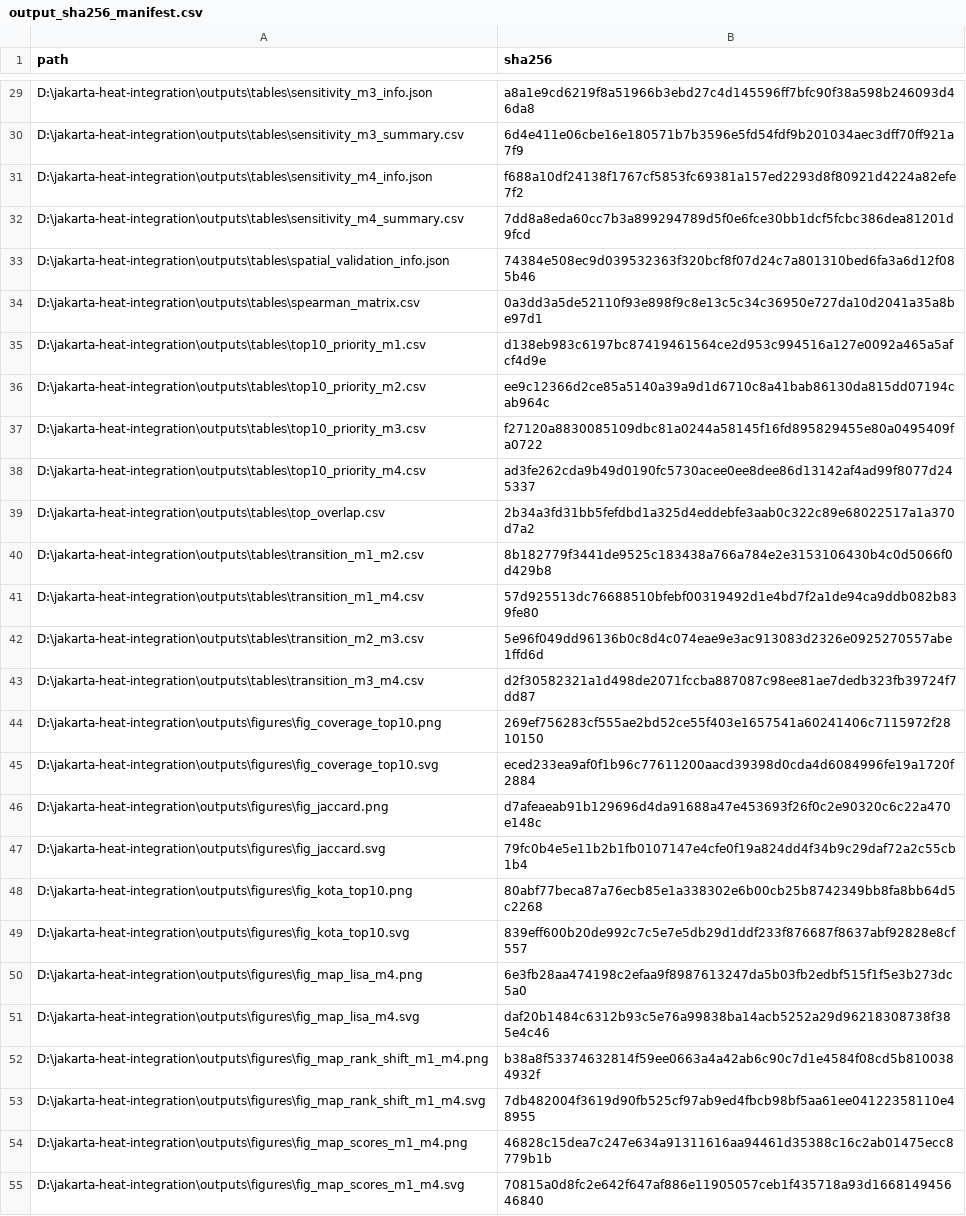
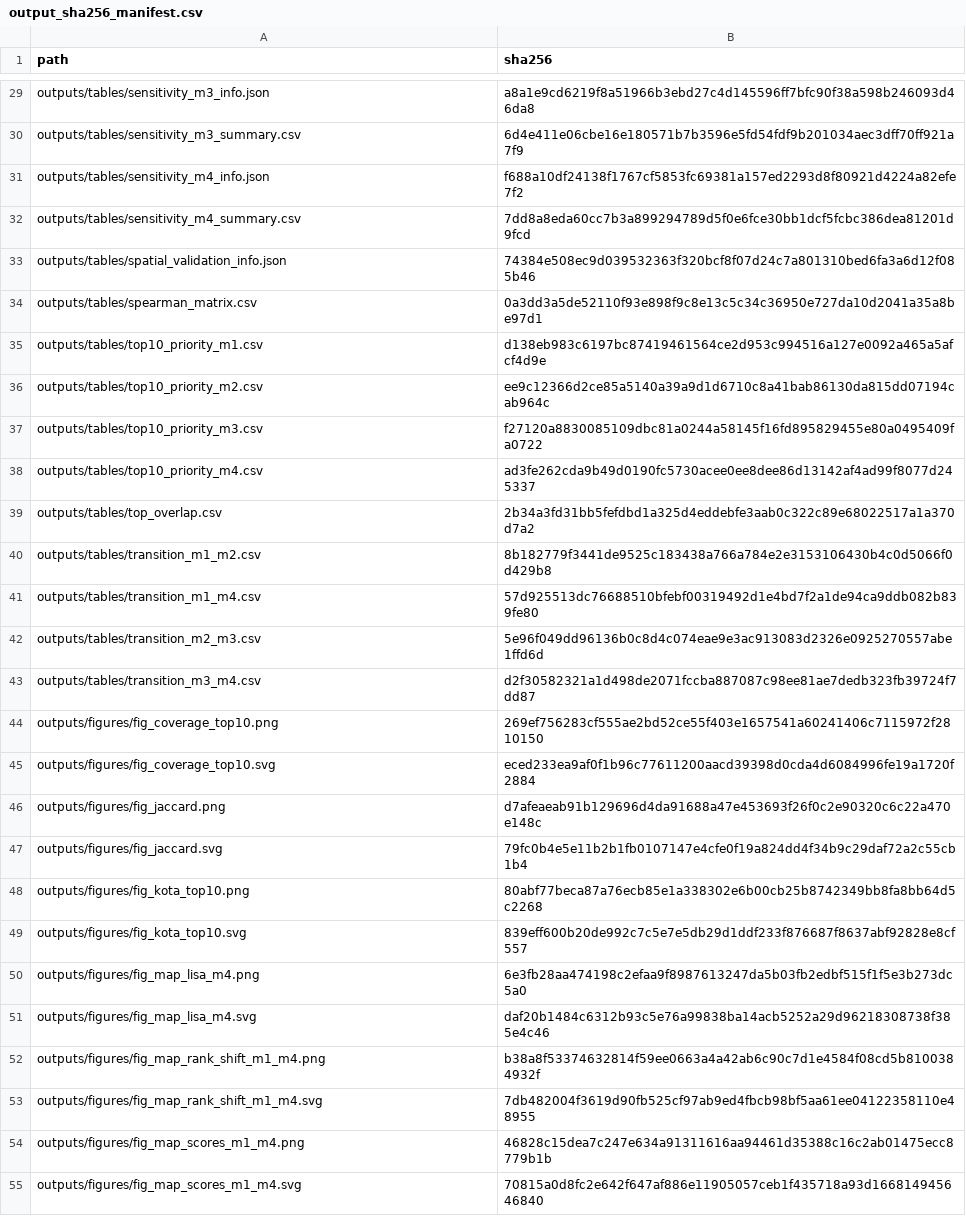
Before and after one commit to 0xfrq/jakarta-heat, a CSV file: data/processed/modeling/output_sha256_manifest.csv, drawn as a sheet; only a part is shown, gaps mark what is left out; the diff covers the shown part only; the diff names each change by its address in the sheet, - before the commit and + after, or states it on an @@ line.

```diff
--- a/data/processed/modeling/output_sha256_manifest.csv
+++ b/data/processed/modeling/output_sha256_manifest.csv
-A29 (path): D:\jakarta-heat-integration\outputs\tables\sensitivity_m3_info.json
+A29 (path): outputs/tables/sensitivity_m3_info.json
-A30 (path): D:\jakarta-heat-integration\outputs\tables\sensitivity_m3_summary.csv
+A30 (path): outputs/tables/sensitivity_m3_summary.csv
-A31 (path): D:\jakarta-heat-integration\outputs\tables\sensitivity_m4_info.json
+A31 (path): outputs/tables/sensitivity_m4_info.json
-A32 (path): D:\jakarta-heat-integration\outputs\tables\sensitivity_m4_summary.csv
+A32 (path): outputs/tables/sensitivity_m4_summary.csv
-A33 (path): D:\jakarta-heat-integration\outputs\tables\spatial_validation_info.json
+A33 (path): outputs/tables/spatial_validation_info.json
-A34 (path): D:\jakarta-heat-integration\outputs\tables\spearman_matrix.csv
+A34 (path): outputs/tables/spearman_matrix.csv
-A35 (path): D:\jakarta-heat-integration\outputs\tables\top10_priority_m1.csv
+A35 (path): outputs/tables/top10_priority_m1.csv
-A36 (path): D:\jakarta-heat-integration\outputs\tables\top10_priority_m2.csv
+A36 (path): outputs/tables/top10_priority_m2.csv
-A37 (path): D:\jakarta-heat-integration\outputs\tables\top10_priority_m3.csv
+A37 (path): outputs/tables/top10_priority_m3.csv
-A38 (path): D:\jakarta-heat-integration\outputs\tables\top10_priority_m4.csv
+A38 (path): outputs/tables/top10_priority_m4.csv
-A39 (path): D:\jakarta-heat-integration\outputs\tables\top_overlap.csv
+A39 (path): outputs/tables/top_overlap.csv
-A40 (path): D:\jakarta-heat-integration\outputs\tables\transition_m1_m2.csv
+A40 (path): outputs/tables/transition_m1_m2.csv
-A41 (path): D:\jakarta-heat-integration\outputs\tables\transition_m1_m4.csv
+A41 (path): outputs/tables/transition_m1_m4.csv
-A42 (path): D:\jakarta-heat-integration\outputs\tables\transition_m2_m3.csv
+A42 (path): outputs/tables/transition_m2_m3.csv
-A43 (path): D:\jakarta-heat-integration\outputs\tables\transition_m3_m4.csv
+A43 (path): outputs/tables/transition_m3_m4.csv
-A44 (path): D:\jakarta-heat-integration\outputs\figures\fig_coverage_top10.png
+A44 (path): outputs/figures/fig_coverage_top10.png
-A45 (path): D:\jakarta-heat-integration\outputs\figures\fig_coverage_top10.svg
+A45 (path): outputs/figures/fig_coverage_top10.svg
-A46 (path): D:\jakarta-heat-integration\outputs\figures\fig_jaccard.png
+A46 (path): outputs/figures/fig_jaccard.png
-A47 (path): D:\jakarta-heat-integration\outputs\figures\fig_jaccard.svg
+A47 (path): outputs/figures/fig_jaccard.svg
-A48 (path): D:\jakarta-heat-integration\outputs\figures\fig_kota_top10.png
+A48 (path): outputs/figures/fig_kota_top10.png
-A49 (path): D:\jakarta-heat-integration\outputs\figures\fig_kota_top10.svg
+A49 (path): outputs/figures/fig_kota_top10.svg
-A50 (path): D:\jakarta-heat-integration\outputs\figures\fig_map_lisa_m4.png
+A50 (path): outputs/figures/fig_map_lisa_m4.png
-A51 (path): D:\jakarta-heat-integration\outputs\figures\fig_map_lisa_m4.svg
+A51 (path): outputs/figures/fig_map_lisa_m4.svg
-A52 (path): D:\jakarta-heat-integration\outputs\figures\fig_map_rank_shift_m1_m4.png
+A52 (path): outputs/figures/fig_map_rank_shift_m1_m4.png
-A53 (path): D:\jakarta-heat-integration\outputs\figures\fig_map_rank_shift_m1_m4.svg
+A53 (path): outputs/figures/fig_map_rank_shift_m1_m4.svg
-A54 (path): D:\jakarta-heat-integration\outputs\figures\fig_map_scores_m1_m4.png
+A54 (path): outputs/figures/fig_map_scores_m1_m4.png
-A55 (path): D:\jakarta-heat-integration\outputs\figures\fig_map_scores_m1_m4.svg
+A55 (path): outputs/figures/fig_map_scores_m1_m4.svg
```
Also changed, not shown: 42 edited cells elsewhere in this file, data/processed/modeling_remediation/output_sha256_manifest.csv, 21 other files.
